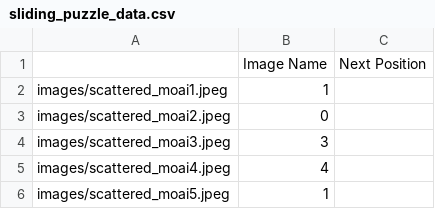
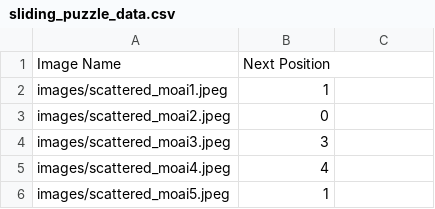
Before and after one commit to prit108/imgslider, a CSV file: sliding_puzzle_data.csv, drawn as a sheet; only a part is shown; removed rows and columns are numbered as before the commit, all else as after; the diff names each change by its address in the sheet, - before the commit and + after, or states it on an @@ line.

Commit message:
Update sliding_puzzle_data.csv
reordered csv

```diff
--- a/sliding_puzzle_data.csv
+++ b/sliding_puzzle_data.csv
-row 1:  | Image Name | Next Position
+row 1: Image Name | Next Position
```
